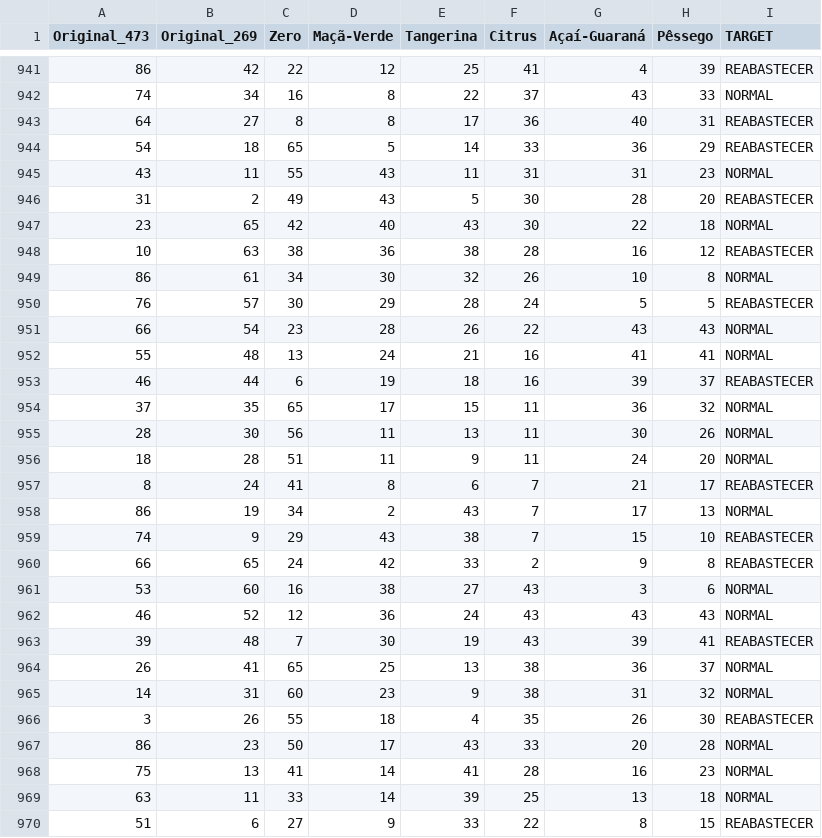
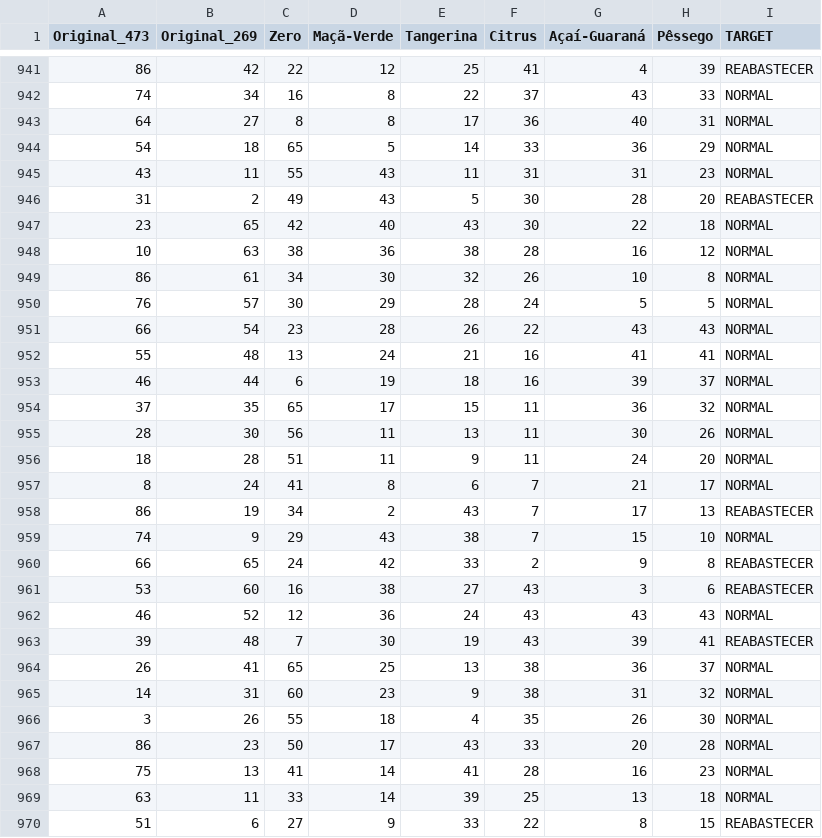
Before and after one commit to MaksonViini/Learning-Python, a CSV file: Maratona Behind the Code 2020/07_TNT/results.csv, drawn as a sheet; only a part is shown, gaps mark what is left out; the diff covers the shown part only.

Commit message:
Update results.csv

```diff
--- a/Maratona Behind the Code 2020/07_TNT/results.csv
+++ b/Maratona Behind the Code 2020/07_TNT/results.csv
@@ -942,4 +942,4 @@ Original_473,Original_269,Zero,Maçã-Verde,Tangerina,Citrus,Açaí-Guaraná,Pê
 74,34,16,8,22,37,43,33,NORMAL
-64,27,8,8,17,36,40,31,REABASTECER
-54,18,65,5,14,33,36,29,REABASTECER
+64,27,8,8,17,36,40,31,NORMAL
+54,18,65,5,14,33,36,29,NORMAL
 43,11,55,43,11,31,31,23,NORMAL
@@ -947,8 +947,8 @@ Original_473,Original_269,Zero,Maçã-Verde,Tangerina,Citrus,Açaí-Guaraná,Pê
 23,65,42,40,43,30,22,18,NORMAL
-10,63,38,36,38,28,16,12,REABASTECER
+10,63,38,36,38,28,16,12,NORMAL
 86,61,34,30,32,26,10,8,NORMAL
-76,57,30,29,28,24,5,5,REABASTECER
+76,57,30,29,28,24,5,5,NORMAL
 66,54,23,28,26,22,43,43,NORMAL
 55,48,13,24,21,16,41,41,NORMAL
-46,44,6,19,18,16,39,37,REABASTECER
+46,44,6,19,18,16,39,37,NORMAL
 37,35,65,17,15,11,36,32,NORMAL
@@ -956,7 +956,7 @@ Original_473,Original_269,Zero,Maçã-Verde,Tangerina,Citrus,Açaí-Guaraná,Pê
 18,28,51,11,9,11,24,20,NORMAL
-8,24,41,8,6,7,21,17,REABASTECER
-86,19,34,2,43,7,17,13,NORMAL
-74,9,29,43,38,7,15,10,REABASTECER
+8,24,41,8,6,7,21,17,NORMAL
+86,19,34,2,43,7,17,13,REABASTECER
+74,9,29,43,38,7,15,10,NORMAL
 66,65,24,42,33,2,9,8,REABASTECER
-53,60,16,38,27,43,3,6,NORMAL
+53,60,16,38,27,43,3,6,REABASTECER
 46,52,12,36,24,43,43,43,NORMAL
@@ -965,3 +965,3 @@ Original_473,Original_269,Zero,Maçã-Verde,Tangerina,Citrus,Açaí-Guaraná,Pê
 14,31,60,23,9,38,31,32,NORMAL
-3,26,55,18,4,35,26,30,REABASTECER
+3,26,55,18,4,35,26,30,NORMAL
 86,23,50,17,43,33,20,28,NORMAL
```
Also changed, not shown: 114 edited cells elsewhere in this file.
